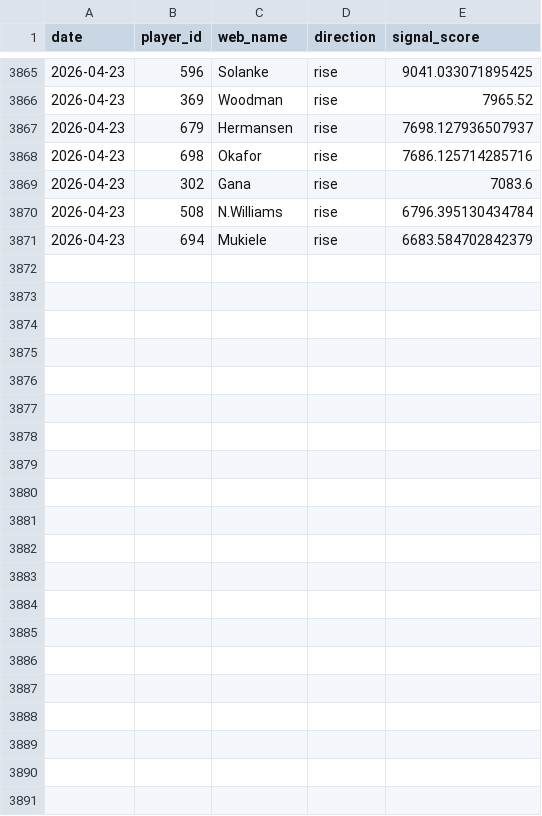
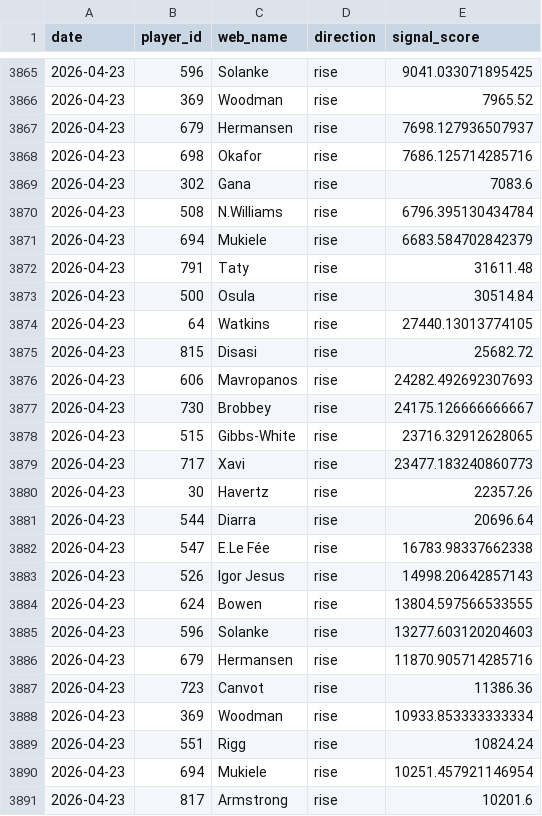
Before and after one commit to dauadaishaya9-lab/Fpl-price-predictor-, a CSV file: data/summary.csv, drawn as a sheet; only a part is shown, gaps mark what is left out.

```diff
--- a/data/summary.csv
+++ b/data/summary.csv
@@ -3871 +3871,21 @@ date,player_id,web_name,direction,signal_score
 2026-04-23,694,Mukiele,rise,6683.584702842379
+2026-04-23,791,Taty,rise,31611.48
+2026-04-23,500,Osula,rise,30514.84
+2026-04-23,64,Watkins,rise,27440.13013774105
+2026-04-23,815,Disasi,rise,25682.72
+2026-04-23,606,Mavropanos,rise,24282.492692307693
+2026-04-23,730,Brobbey,rise,24175.126666666667
+2026-04-23,515,Gibbs-White,rise,23716.32912628065
+2026-04-23,717,Xavi,rise,23477.183240860773
+2026-04-23,30,Havertz,rise,22357.26
+2026-04-23,544,Diarra,rise,20696.64
+2026-04-23,547,E.Le Fée,rise,16783.98337662338
+2026-04-23,526,Igor Jesus,rise,14998.20642857143
+2026-04-23,624,Bowen,rise,13804.597566533555
+2026-04-23,596,Solanke,rise,13277.603120204603
+2026-04-23,679,Hermansen,rise,11870.905714285716
+2026-04-23,723,Canvot,rise,11386.36
+2026-04-23,369,Woodman,rise,10933.853333333334
+2026-04-23,551,Rigg,rise,10824.24
+2026-04-23,694,Mukiele,rise,10251.457921146954
+2026-04-23,817,Armstrong,rise,10201.6
```
Also changed, not shown: data/evaluation.csv, data/last_prices.csv, 4 other files.
